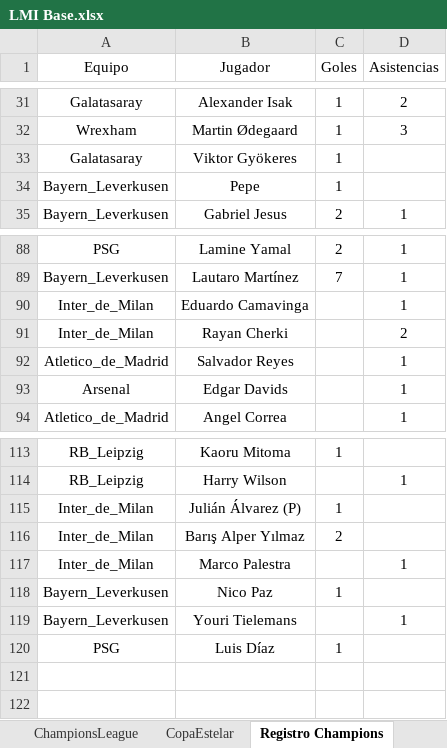
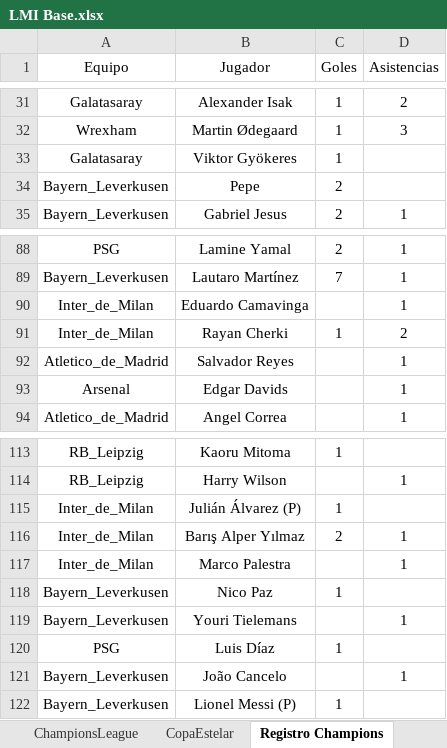
Before and after one commit to DekaosSv/LMI---Plataforma, an Excel workbook: LMI Base.xlsx, sheet Registro Champions, drawn as a sheet; only a part is shown, gaps mark what is left out; values as stored, in another font and other column widths than the file's, no borders; the diff names each change by its address in the sheet, - before the commit and + after, or states it on an @@ line.

```diff
--- a/LMI Base.xlsx (sheet Registro Champions)
+++ b/LMI Base.xlsx (sheet Registro Champions)
-C34 (Goles): 1
+C34 (Goles): 2
-C91 (Goles): (empty)
+C91 (Goles): 1
-D116 (Asistencias): (empty)
+D116 (Asistencias): 1
+row 121: Bayern_Leverkusen | João Cancelo |  | 1
+row 122: Bayern_Leverkusen | Lionel Messi (P) | 1
```
Also changed, not shown: sheet RegistroEstelar, 1 other file.
